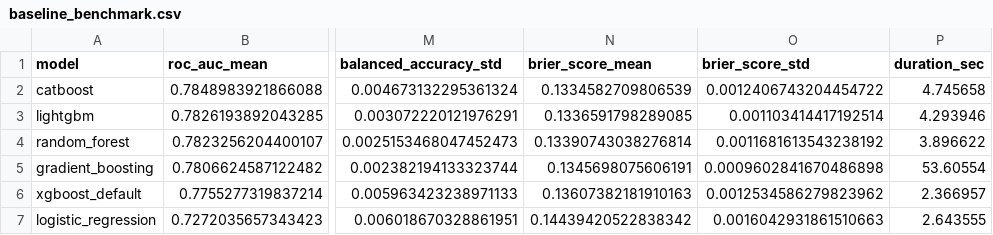
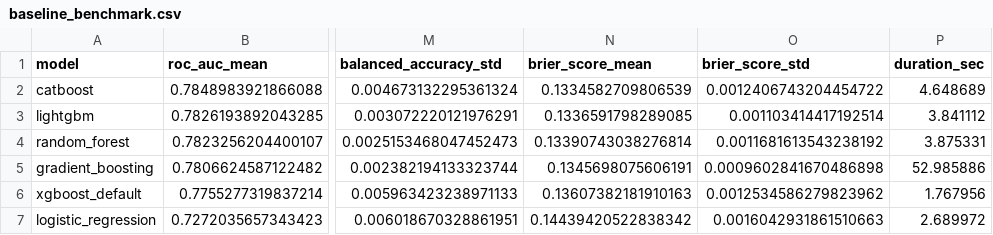
Before and after one commit to lehs-dev/credit-risk-xgb-shap, a CSV file: artifacts/tables/baseline_benchmark.csv, drawn as a sheet; only a part is shown, gaps mark what is left out; the diff names each change by its address in the sheet, - before the commit and + after, or states it on an @@ line.

Commit message:
fix(artifacts): update baseline benchmark metrics for model evaluation

```diff
--- a/artifacts/tables/baseline_benchmark.csv
+++ b/artifacts/tables/baseline_benchmark.csv
-P2 (duration_sec): 4.745658
+P2 (duration_sec): 4.648689
-P3 (duration_sec): 4.293946
+P3 (duration_sec): 3.841112
-P4 (duration_sec): 3.896622
+P4 (duration_sec): 3.875331
-P5 (duration_sec): 53.60554
+P5 (duration_sec): 52.985886
-P6 (duration_sec): 2.366957
+P6 (duration_sec): 1.767956
-P7 (duration_sec): 2.643555
+P7 (duration_sec): 2.689972
```
